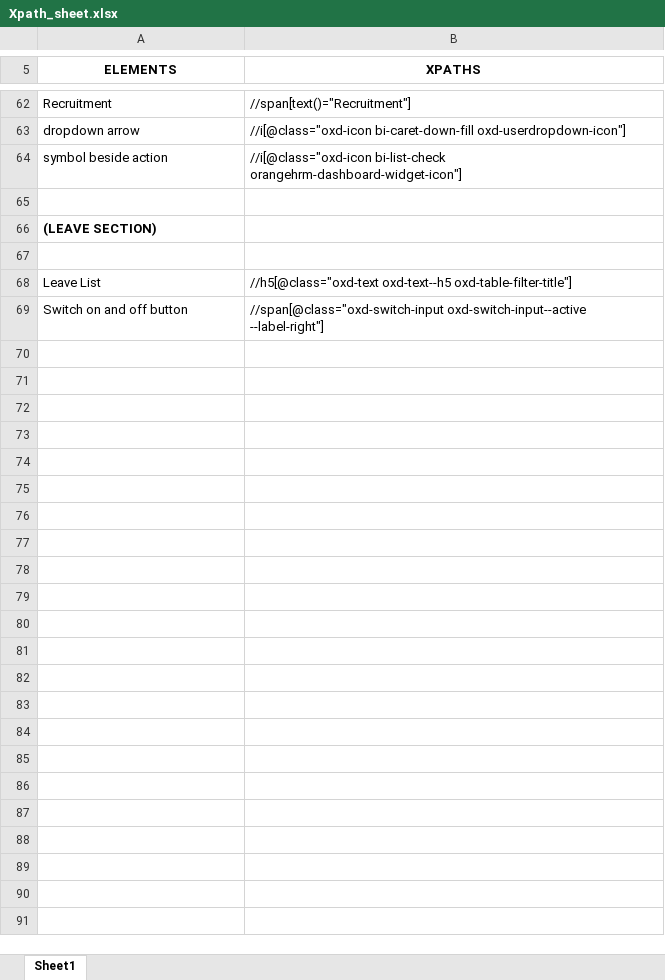
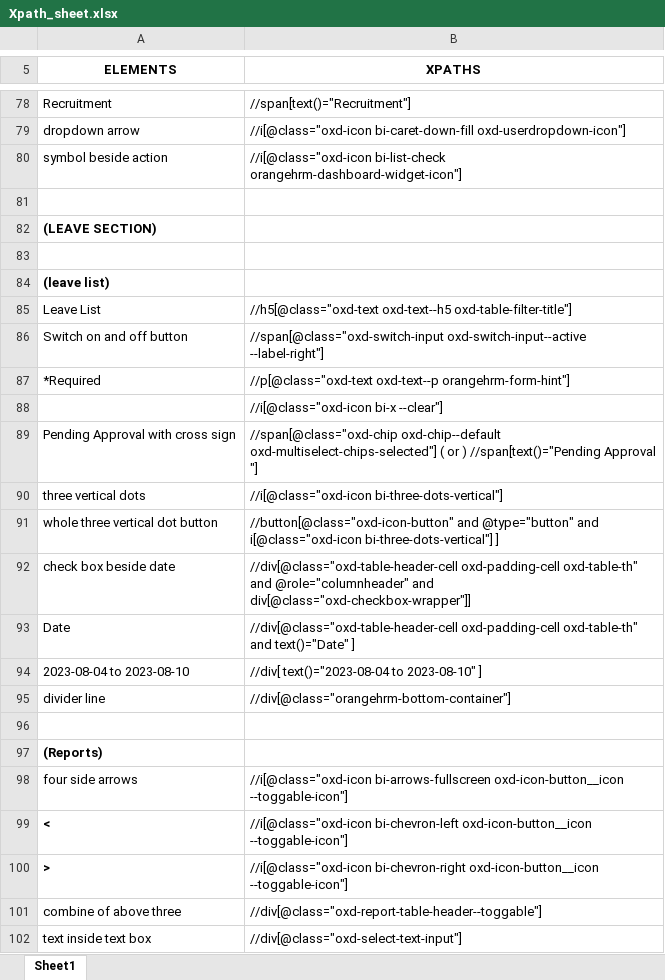
Before and after one commit to Preetird154/Repo_Preeti, an Excel workbook: Xpath_sheet.xlsx, sheet Sheet1, drawn as a sheet; only a part is shown, gaps mark what is left out; values as stored, in another font and other column widths than the file's, no borders; charts and pictures not drawn; the diff covers the shown part only; the diff names each change by its address in the sheet, - before the commit and + after, or states it on an @@ line.

Commit message:
updated xpath excel file

```diff
--- a/Xpath_sheet.xlsx (sheet Sheet1)
+++ b/Xpath_sheet.xlsx (sheet Sheet1)
+row 84: (leave list)
+row 87: *Required | //p[@class="oxd-text oxd-text--p orangehrm-form-hint"]
+row 88:  | //i[@class="oxd-icon bi-x --clear"]
+row 89: Pending Approval with cross sign | //span[@class="oxd-chip oxd-chip--default oxd-multiselect-chips-selected"] ( or ) //span[text()="Pending Approval "]
+row 90: three vertical dots | //i[@class="oxd-icon bi-three-dots-vertical"]
+row 91: whole three vertical dot button | //button[@class="oxd-icon-button" and @type="button" and i[@class="oxd-icon bi-three-dots-vertical"] ]
+row 92: check box beside date | //div[@class="oxd-table-header-cell oxd-padding-cell oxd-table-th" and @role="columnheader" and div[@class="oxd-checkbox-wrapper"]]
+row 93: Date | //div[@class="oxd-table-header-cell oxd-padding-cell oxd-table-th" and text()="Date" ]
+row 94: 2023-08-04 to 2023-08-10 | //div[ text()="2023-08-04 to 2023-08-10" ]
+row 95: divider line | //div[@class="orangehrm-bottom-container"]
+row 96: (empty)
+row 97: (Reports)
+row 98: four side arrows | //i[@class="oxd-icon bi-arrows-fullscreen oxd-icon-button__icon --toggable-icon"]
+row 99: < | //i[@class="oxd-icon bi-chevron-left oxd-icon-button__icon --toggable-icon"]
+row 100: > | //i[@class="oxd-icon bi-chevron-right oxd-icon-button__icon --toggable-icon"]
+row 101: combine of above three | //div[@class="oxd-report-table-header--toggable"]
+row 102: text inside text box | //div[@class="oxd-select-text-input"]
```
Also changed, not shown: 28 added rows elsewhere in this sheet, charts or pictures.
